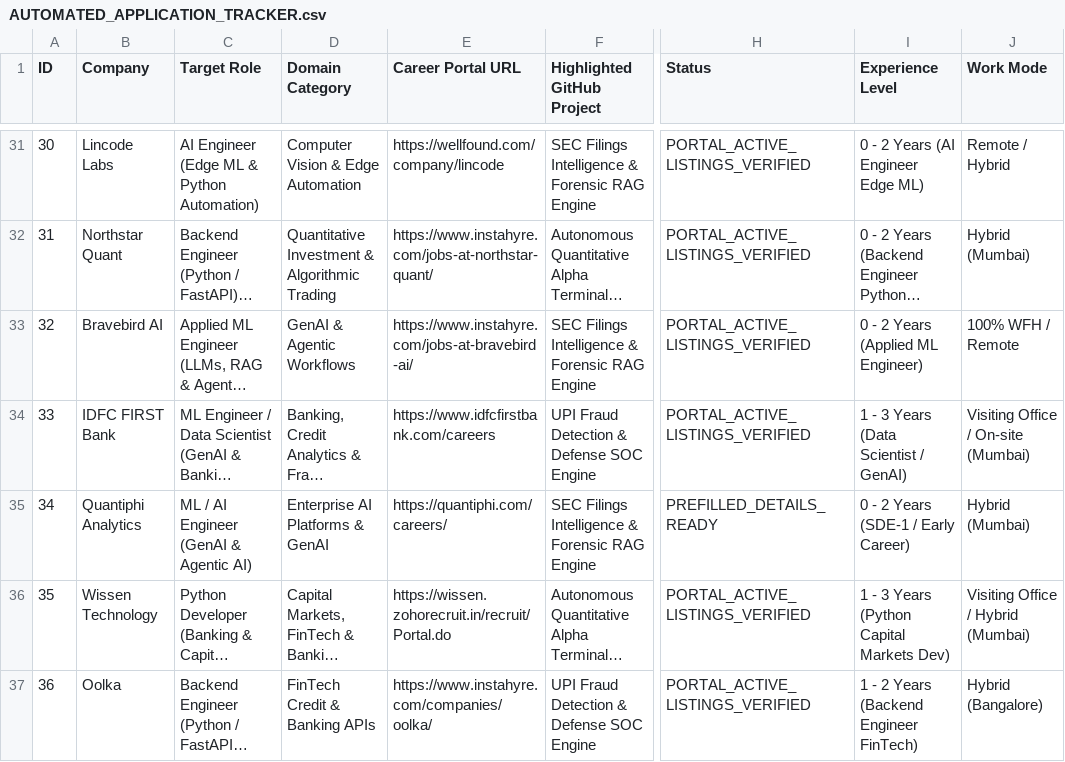
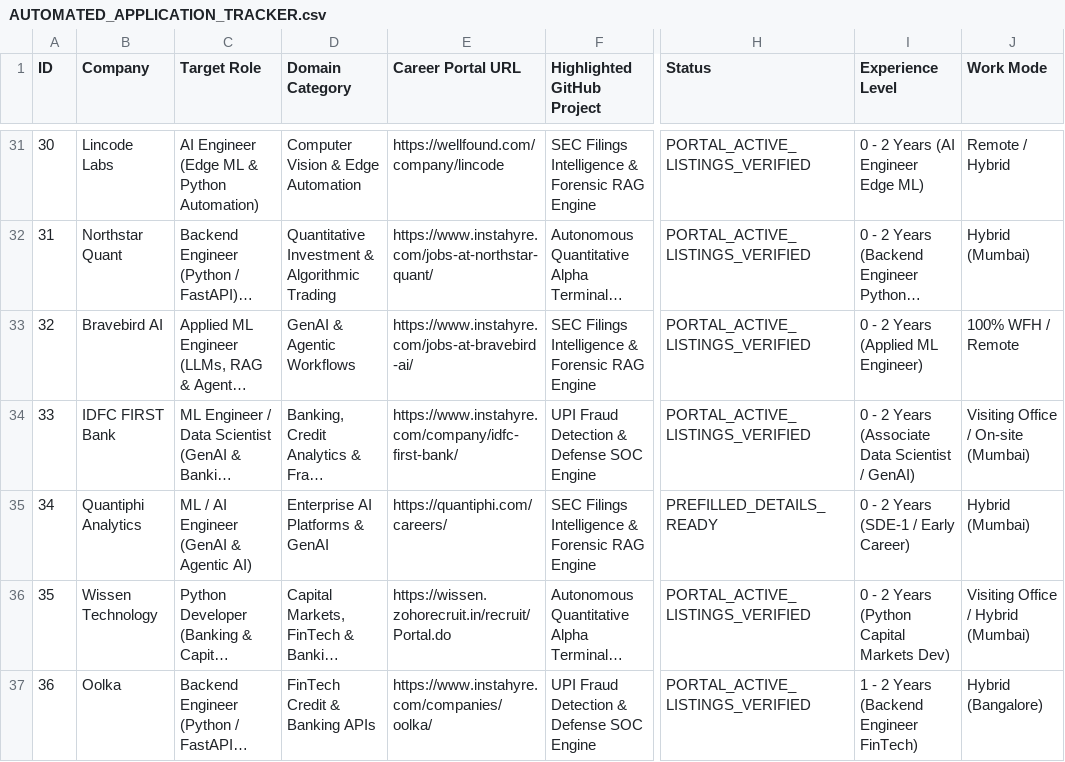
Before and after one commit to dhungababa/deva, a CSV file: AUTOMATED_APPLICATION_TRACKER.csv, drawn as a sheet; only a part is shown, gaps mark what is left out; long unchanged cells end in …; the diff covers the shown part only; the diff names each change by its address in the sheet, - before the commit and + after, or states it on an @@ line.

Commit message:
fix: align Quant/HFT/SSL links with 0-2 yr B.E. Python/AI resume (GitLab, Zerodha, Tower Python Dev, Groww GH, BrowserStack Workday)

```diff
--- a/AUTOMATED_APPLICATION_TRACKER.csv
+++ b/AUTOMATED_APPLICATION_TRACKER.csv
-E34 (Career Portal URL): https://www.idfcfirstbank.com/careers
+E34 (Career Portal URL): https://www.instahyre.com/company/idfc-first-bank/
-I34 (Experience Level): 1 - 3 Years (Data Scientist / GenAI)
+I34 (Experience Level): 0 - 2 Years (Associate Data Scientist / GenAI)
-I36 (Experience Level): 1 - 3 Years (Python Capital Markets Dev)
+I36 (Experience Level): 0 - 2 Years (Python Capital Markets Dev)
```
Also changed, not shown: 19 edited cells elsewhere in this file, 1 other file.
